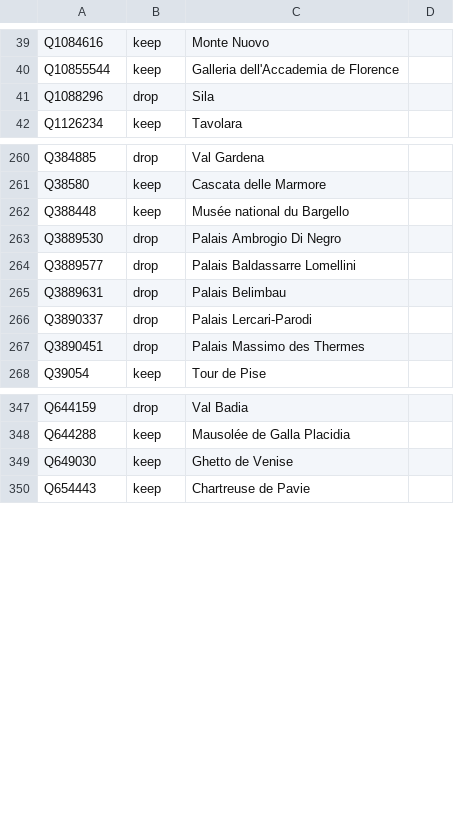
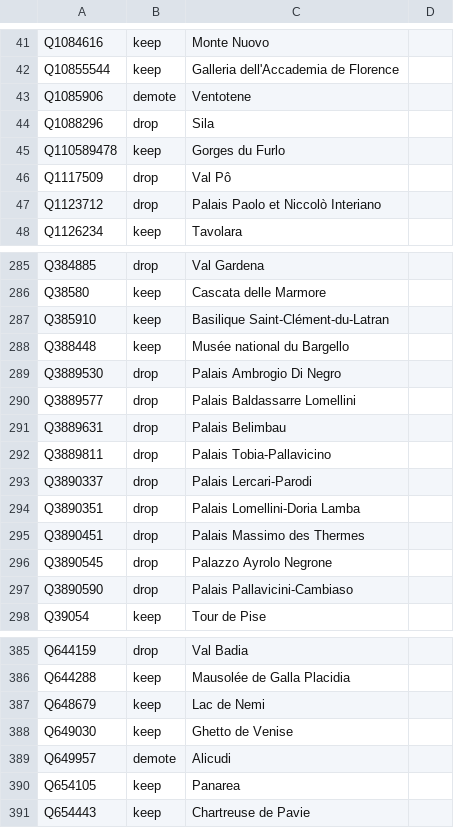
Before and after one commit to alexnr10/roam, a CSV file: pipeline/data/it/manual/decisions.csv, drawn as a sheet; only a part is shown, gaps mark what is left out; the diff covers the shown part only; the diff names each change by its address in the sheet, - before the commit and + after, or states it on an @@ line.

```diff
--- a/pipeline/data/it/manual/decisions.csv
+++ b/pipeline/data/it/manual/decisions.csv
+row 43: Q1085906 | demote | Ventotene
+row 45: Q110589478 | keep | Gorges du Furlo
+row 46: Q1117509 | drop | Val Pô
+row 47: Q1123712 | drop | Palais Paolo et Niccolò Interiano
+row 287: Q385910 | keep | Basilique Saint-Clément-du-Latran
+row 292: Q3889811 | drop | Palais Tobia-Pallavicino
+row 294: Q3890351 | drop | Palais Lomellini-Doria Lamba
+row 296: Q3890545 | drop | Palazzo Ayrolo Negrone
+row 297: Q3890590 | drop | Palais Pallavicini-Cambiaso
+row 387: Q648679 | keep | Lac de Nemi
+row 389: Q649957 | demote | Alicudi
+row 390: Q654105 | keep | Panarea
```
Also changed, not shown: 38 added rows elsewhere in this file, pipeline/data/it/manual/themes.csv, pipeline/data/it/manual/tiers.csv, 7 other files.
